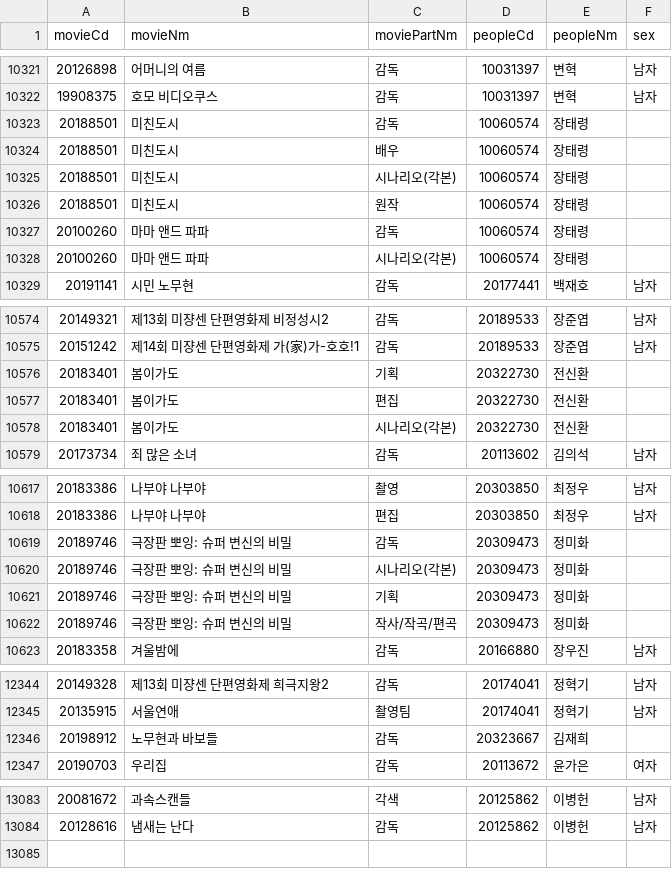
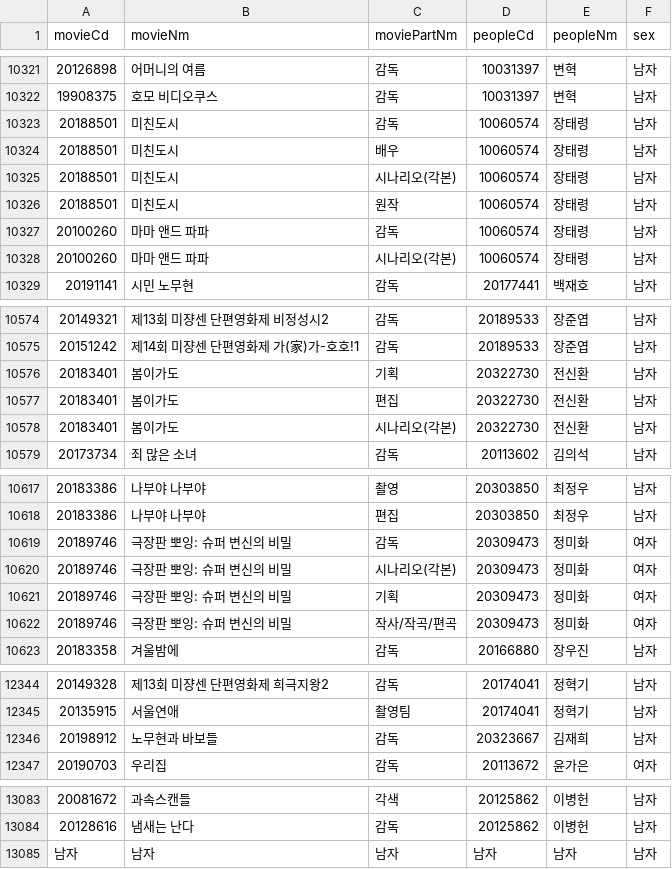
Before and after one commit to kim4pb/Female-led-Korean-Films, a CSV file: 01.Data_Collection/director_detail.csv, drawn as a sheet; only a part is shown, gaps mark what is left out; the diff covers the shown part only.

Commit message:
directors null 업데이트

```diff
--- a/01.Data_Collection/director_detail.csv
+++ b/01.Data_Collection/director_detail.csv
@@ -10322,8 +10322,8 @@ movieCd,movieNm,moviePartNm,peopleCd,peopleNm,sex
 19908375,호모 비디오쿠스,감독,10031397,변혁,남자
-20188501,미친도시,감독,10060574,장태령,
-20188501,미친도시,배우,10060574,장태령,
-20188501,미친도시,시나리오(각본),10060574,장태령,
-20188501,미친도시,원작,10060574,장태령,
-20100260,마마 앤드 파파,감독,10060574,장태령,
-20100260,마마 앤드 파파,시나리오(각본),10060574,장태령,
+20188501,미친도시,감독,10060574,장태령,남자
+20188501,미친도시,배우,10060574,장태령,남자
+20188501,미친도시,시나리오(각본),10060574,장태령,남자
+20188501,미친도시,원작,10060574,장태령,남자
+20100260,마마 앤드 파파,감독,10060574,장태령,남자
+20100260,마마 앤드 파파,시나리오(각본),10060574,장태령,남자
 20191141,시민 노무현,감독,20177441,백재호,남자
@@ -10575,5 +10575,5 @@ movieCd,movieNm,moviePartNm,peopleCd,peopleNm,sex
 20151242,제14회 미쟝센 단편영화제 가(家)가-호호!1,감독,20189533,장준엽,남자
-20183401,봄이가도,기획,20322730,전신환,
-20183401,봄이가도,편집,20322730,전신환,
-20183401,봄이가도,시나리오(각본),20322730,전신환,
+20183401,봄이가도,기획,20322730,전신환,남자
+20183401,봄이가도,편집,20322730,전신환,남자
+20183401,봄이가도,시나리오(각본),20322730,전신환,남자
 20173734,죄 많은 소녀,감독,20113602,김의석,남자
@@ -10618,6 +10618,6 @@ movieCd,movieNm,moviePartNm,peopleCd,peopleNm,sex
 20183386,나부야 나부야,편집,20303850,최정우,남자
-20189746,극장판 뽀잉: 슈퍼 변신의 비밀,감독,20309473,정미화,
-20189746,극장판 뽀잉: 슈퍼 변신의 비밀,시나리오(각본),20309473,정미화,
-20189746,극장판 뽀잉: 슈퍼 변신의 비밀,기획,20309473,정미화,
-20189746,극장판 뽀잉: 슈퍼 변신의 비밀,작사/작곡/편곡,20309473,정미화,
+20189746,극장판 뽀잉: 슈퍼 변신의 비밀,감독,20309473,정미화,여자
+20189746,극장판 뽀잉: 슈퍼 변신의 비밀,시나리오(각본),20309473,정미화,여자
+20189746,극장판 뽀잉: 슈퍼 변신의 비밀,기획,20309473,정미화,여자
+20189746,극장판 뽀잉: 슈퍼 변신의 비밀,작사/작곡/편곡,20309473,정미화,여자
 20183358,겨울밤에,감독,20166880,장우진,남자
@@ -12345,3 +12345,3 @@ movieCd,movieNm,moviePartNm,peopleCd,peopleNm,sex
 20135915,서울연애,촬영팀,20174041,정혁기,남자
-20198912,노무현과 바보들,감독,20323667,김재희,
+20198912,노무현과 바보들,감독,20323667,김재희,남자
 20190703,우리집,감독,20113672,윤가은,여자
@@ -13084 +13084,2 @@ movieCd,movieNm,moviePartNm,peopleCd,peopleNm,sex
 20128616,냄새는 난다,감독,20125862,이병헌,남자
+남자,남자,남자,남자,남자,남자
```
Also changed, not shown: 10 edited cells elsewhere in this file, 1 other file.
